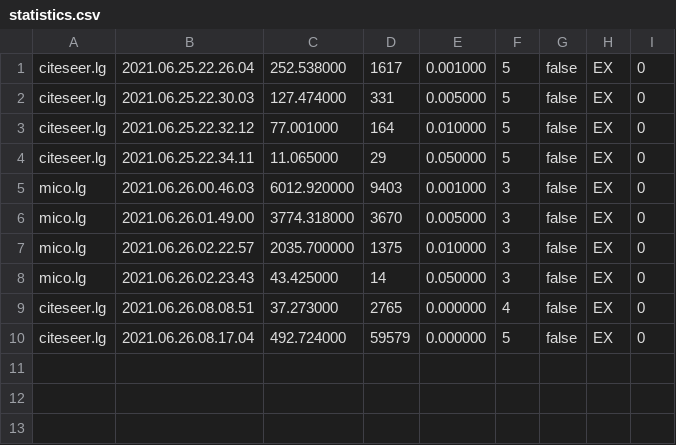
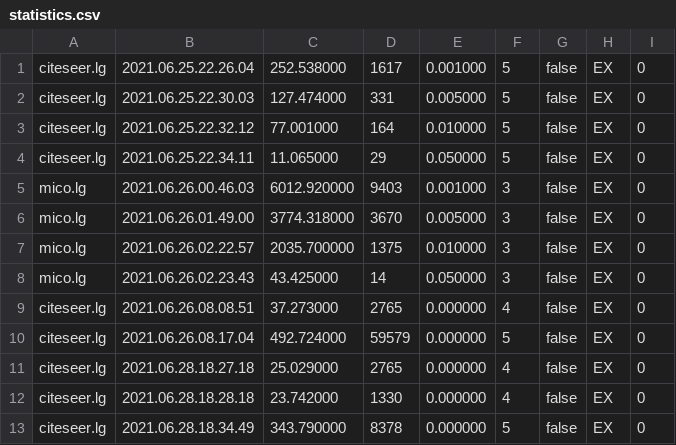
Before and after one commit to lady-bluecopper/MaNIACS, a CSV file: output/statistics.csv, drawn as a sheet.

```diff
--- a/output/statistics.csv
+++ b/output/statistics.csv
@@ -10 +10,4 @@ citeseer.lg	2021.06.26.08.08.51	37.273000	2765	0.000000	4	false	EX	0
 citeseer.lg	2021.06.26.08.17.04	492.724000	59579	0.000000	5	false	EX	0
+citeseer.lg	2021.06.28.18.27.18	25.029000	2765	0.000000	4	false	EX	0
+citeseer.lg	2021.06.28.18.28.18	23.742000	1330	0.000000	4	false	EX	0
+citeseer.lg	2021.06.28.18.34.49	343.790000	8378	0.000000	5	false	EX	0
```
Also changed, not shown: 8 other files.
